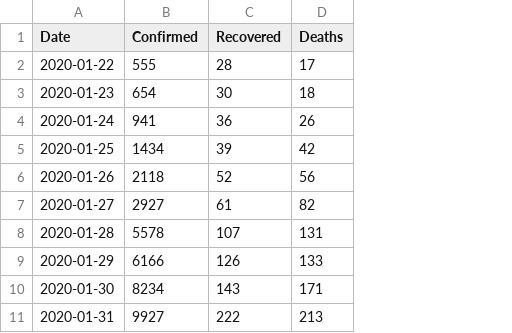
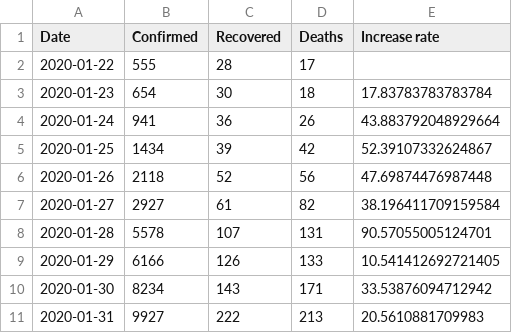
Before and after one commit to datasets/covid-19, a CSV file: data/worldwide-aggregated.csv, drawn as a sheet; only a part is shown; the diff names each change by its address in the sheet, - before the commit and + after, or states it on an @@ line.

Commit message:
[increase rate][s]: add increase rate from the previous day and add a graph for it.
The increase rate is calculated by using the following formula:

(cases today - cases yesterday) / cases yesterday * 100

```diff
--- a/data/worldwide-aggregated.csv
+++ b/data/worldwide-aggregated.csv
+column E (Increase rate), rows 3-11: 17.83783783783784 | 43.883792048929664 | 52.39107332624867 | 47.69874476987448 | 38.196411709159584 | 90.57055005124701 | 10.541412692721405 | 33.53876094712942 | 20.5610881709983
```
Also changed, not shown: 2 other files.
